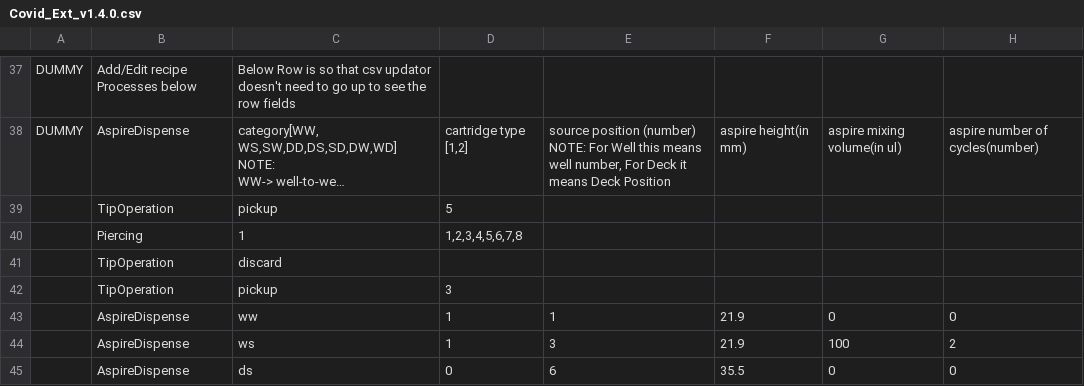
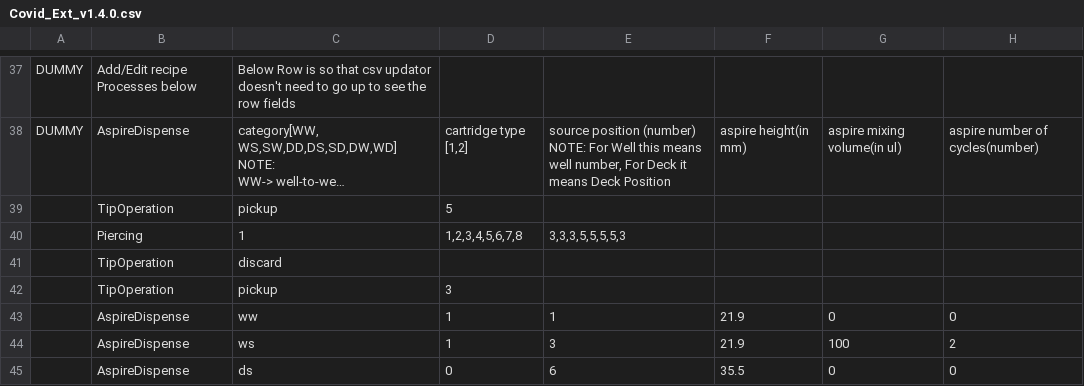
Before and after one commit to ankitkr2419/test, a CSV file: utils/Covid_Ext_v1.4.0.csv, drawn as a sheet; only a part is shown, gaps mark what is left out; long unchanged cells end in …; the diff names each change by its address in the sheet, - before the commit and + after, or states it on an @@ line.

Commit message:
Piercing Heights added in covid recipes as well

```diff
--- a/utils/Covid_Ext_v1.4.0.csv
+++ b/utils/Covid_Ext_v1.4.0.csv
-E40: (empty)
+E40: 3,3,3,5,5,5,5,3
```
Also changed, not shown: utils/Covid_PCR_v1.4.0.csv.
